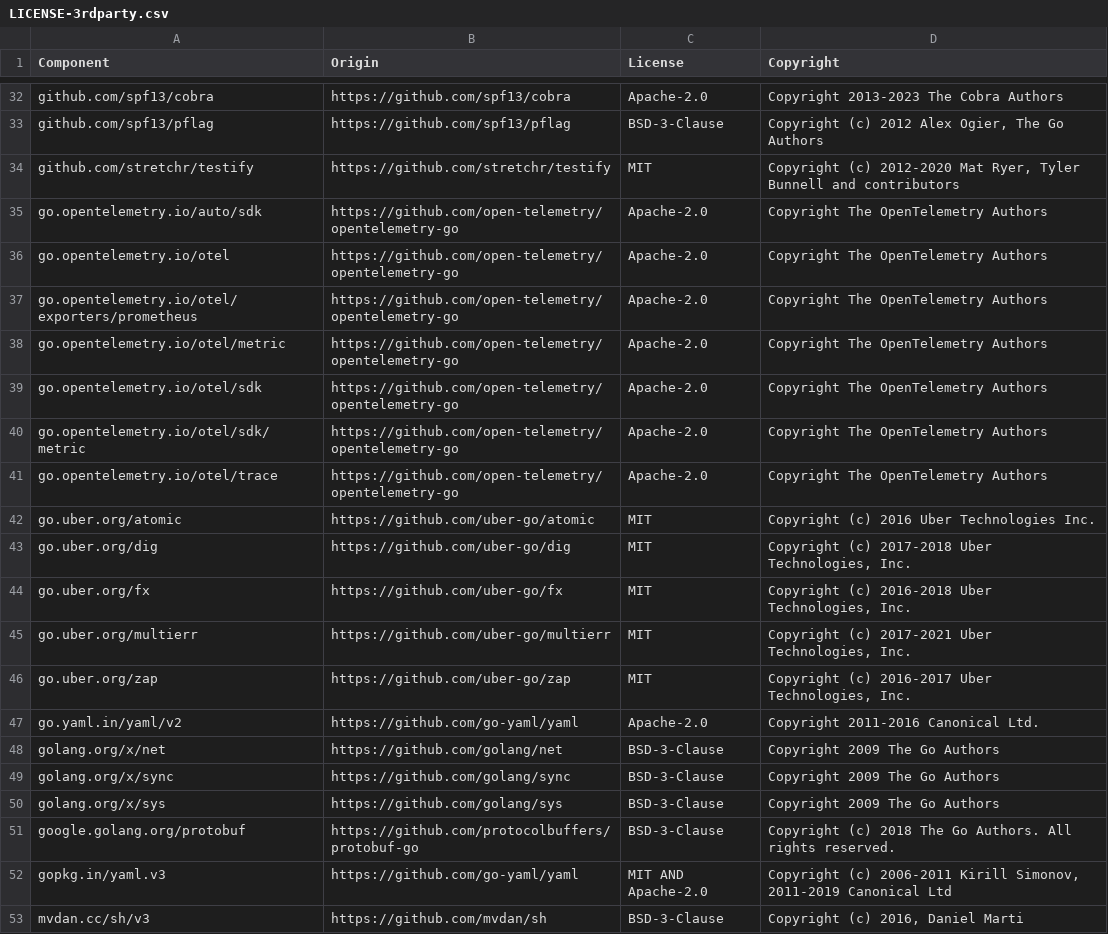
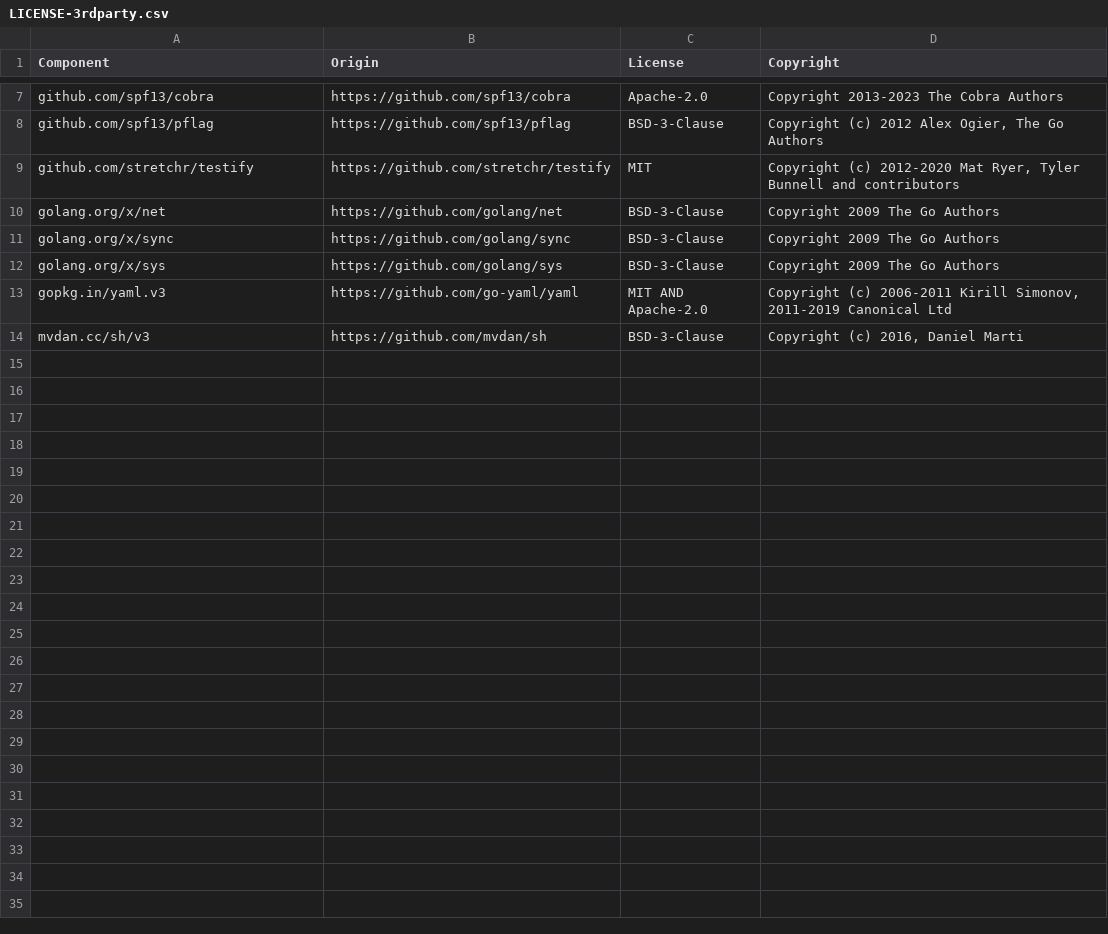
Before and after one commit to DataDog/rshell, a CSV file: LICENSE-3rdparty.csv, drawn as a sheet; only a part is shown, gaps mark what is left out; the diff covers the shown part only.

```diff
--- a/LICENSE-3rdparty.csv
+++ b/LICENSE-3rdparty.csv
@@ -34,15 +9,2 @@ github.com/spf13/pflag,https://github.com/spf13/pflag,BSD-3-Clause,"Copyright (c
 github.com/stretchr/testify,https://github.com/stretchr/testify,MIT,"Copyright (c) 2012-2020 Mat Ryer, Tyler Bunnell and contributors"
-go.opentelemetry.io/auto/sdk,https://github.com/open-telemetry/opentelemetry-go,Apache-2.0,Copyright The OpenTelemetry Authors
-go.opentelemetry.io/otel,https://github.com/open-telemetry/opentelemetry-go,Apache-2.0,Copyright The OpenTelemetry Authors
-go.opentelemetry.io/otel/exporters/prometheus,https://github.com/open-telemetry/opentelemetry-go,Apache-2.0,Copyright The OpenTelemetry Authors
-go.opentelemetry.io/otel/metric,https://github.com/open-telemetry/opentelemetry-go,Apache-2.0,Copyright The OpenTelemetry Authors
-go.opentelemetry.io/otel/sdk,https://github.com/open-telemetry/opentelemetry-go,Apache-2.0,Copyright The OpenTelemetry Authors
-go.opentelemetry.io/otel/sdk/metric,https://github.com/open-telemetry/opentelemetry-go,Apache-2.0,Copyright The OpenTelemetry Authors
-go.opentelemetry.io/otel/trace,https://github.com/open-telemetry/opentelemetry-go,Apache-2.0,Copyright The OpenTelemetry Authors
-go.uber.org/atomic,https://github.com/uber-go/atomic,MIT,Copyright (c) 2016 Uber Technologies Inc.
-go.uber.org/dig,https://github.com/uber-go/dig,MIT,"Copyright (c) 2017-2018 Uber Technologies, Inc."
-go.uber.org/fx,https://github.com/uber-go/fx,MIT,"Copyright (c) 2016-2018 Uber Technologies, Inc."
-go.uber.org/multierr,https://github.com/uber-go/multierr,MIT,"Copyright (c) 2017-2021 Uber Technologies, Inc."
-go.uber.org/zap,https://github.com/uber-go/zap,MIT,"Copyright (c) 2016-2017 Uber Technologies, Inc."
-go.yaml.in/yaml/v2,https://github.com/go-yaml/yaml,Apache-2.0,Copyright 2011-2016 Canonical Ltd.
 golang.org/x/net,https://github.com/golang/net,BSD-3-Clause,Copyright 2009 The Go Authors
@@ -50,3 +12,2 @@ golang.org/x/sync,https://github.com/golang/sync,BSD-3-Clause,Copyright 2009 The
 golang.org/x/sys,https://github.com/golang/sys,BSD-3-Clause,Copyright 2009 The Go Authors
-google.golang.org/protobuf,https://github.com/protocolbuffers/protobuf-go,BSD-3-Clause,Copyright (c) 2018 The Go Authors. All rights reserved.
 gopkg.in/yaml.v3,https://github.com/go-yaml/yaml,MIT AND Apache-2.0,"Copyright (c) 2006-2011 Kirill Simonov, 2011-2019 Canonical Ltd"
```
Also changed, not shown: 25 removed rows and 3 edited cells elsewhere in this file, 1 other file.
